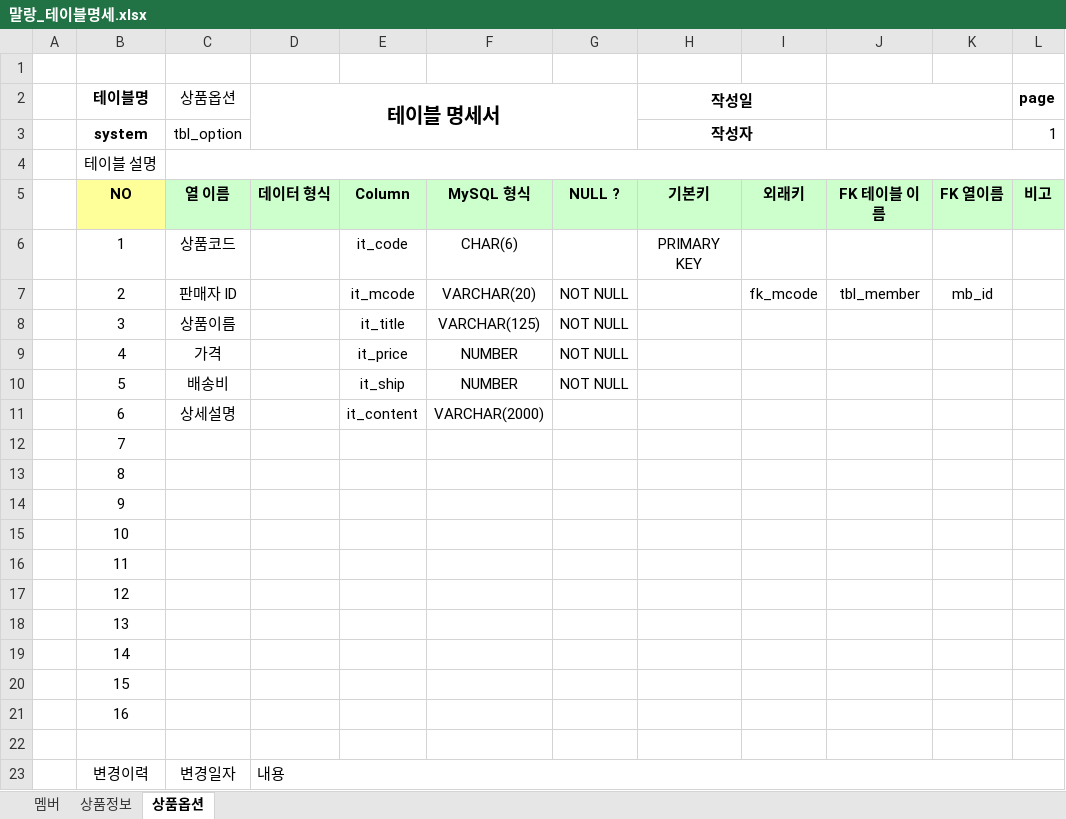
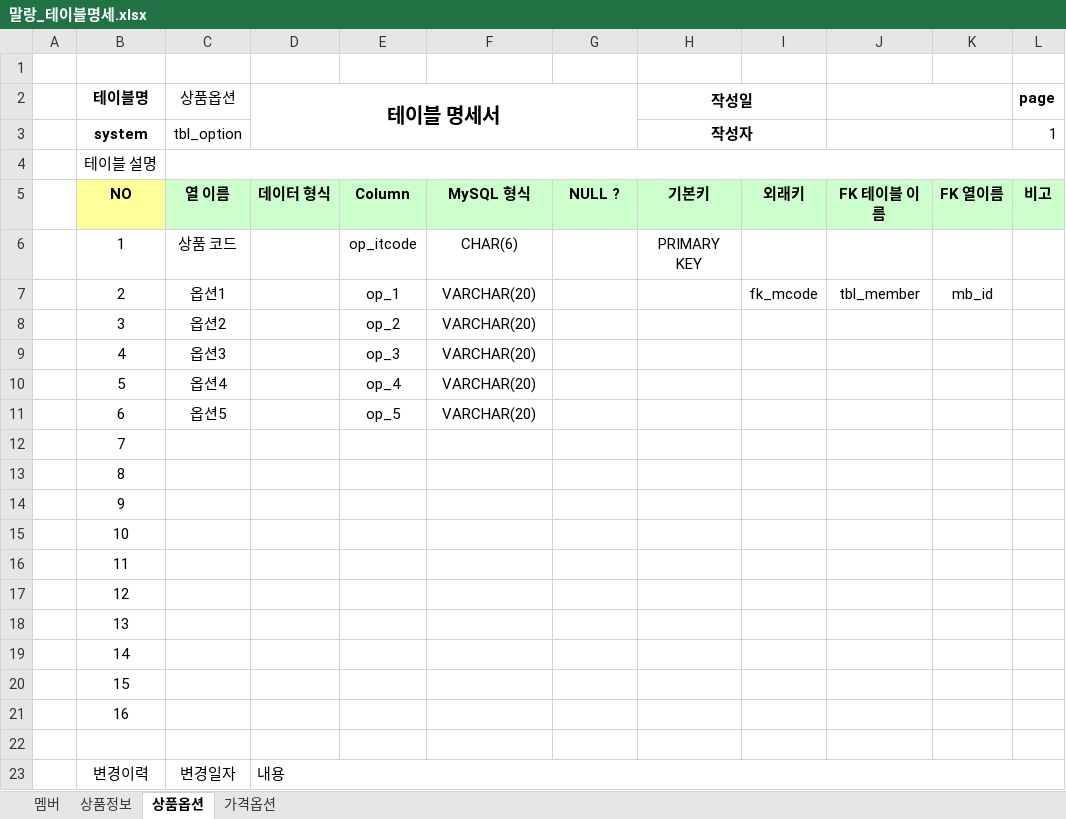
Before and after one commit to Team-NanaScript/TeamProject_Malang, an Excel workbook: DB/말랑_테이블명세.xlsx, sheet 상품옵션, drawn as a sheet; values as stored, in another font and other column widths than the file's, no borders; the diff names each change by its address in the sheet, - before the commit and + after, or states it on an @@ line.

```diff
--- a/DB/말랑_테이블명세.xlsx (sheet 상품옵션)
+++ b/DB/말랑_테이블명세.xlsx (sheet 상품옵션)
+sheet tab: 가격옵션
-C6 (상품옵션): 상품코드
+C6 (상품옵션): 상품 코드
-E6: it_code
+E6: op_itcode
-C7 (상품옵션): 판매자 ID
+C7 (상품옵션): 옵션1
-E7: it_mcode
+E7: op_1
-G7:G10: NOT NULL
+G7:G10: (empty)
-C8 (상품옵션): 상품이름
+C8 (상품옵션): 옵션2
-E8: it_title
+E8: op_2
-F8: VARCHAR(125)
+F8: VARCHAR(20)
-C9 (상품옵션): 가격
+C9 (상품옵션): 옵션3
-E9: it_price
+E9: op_3
-F9:F10: NUMBER
+F9:F10: VARCHAR(20)
-C10 (상품옵션): 배송비
+C10 (상품옵션): 옵션4
-E10: it_ship
+E10: op_4
-C11 (상품옵션): 상세설명
+C11 (상품옵션): 옵션5
-E11: it_content
+E11: op_5
-F11: VARCHAR(2000)
+F11: VARCHAR(20)
```
Also changed, not shown: sheet 상품정보.
